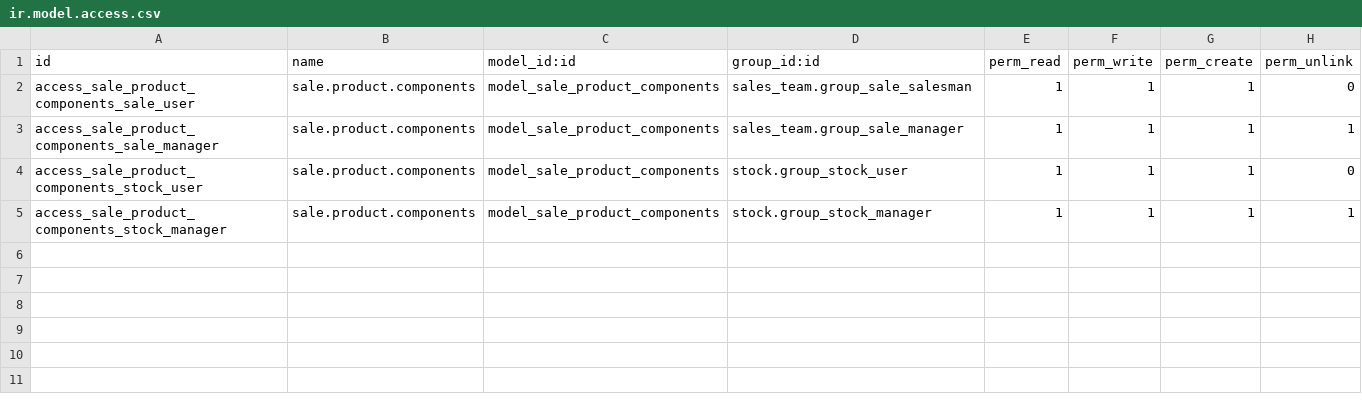
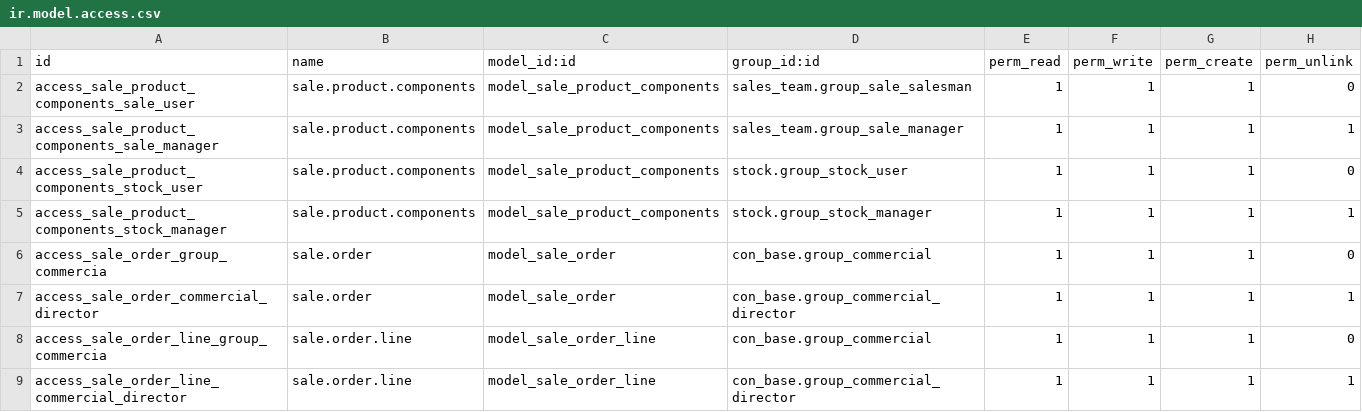
Before and after one commit to mah007/conalquipo, a CSV file: con_sale/security/ir.model.access.csv, drawn as a sheet.

```diff
--- a/con_sale/security/ir.model.access.csv
+++ b/con_sale/security/ir.model.access.csv
@@ -5 +5,5 @@ access_sale_product_components_stock_user,sale.product.components,model_sale_pro
 access_sale_product_components_stock_manager,sale.product.components,model_sale_product_components,stock.group_stock_manager,1,1,1,1
+access_sale_order_group_commercia,sale.order,model_sale_order,con_base.group_commercial,1,1,1,0
+access_sale_order_commercial_director,sale.order,model_sale_order,con_base.group_commercial_director,1,1,1,1
+access_sale_order_line_group_commercia,sale.order.line,model_sale_order_line,con_base.group_commercial,1,1,1,0
+access_sale_order_line_commercial_director,sale.order.line,model_sale_order_line,con_base.group_commercial_director,1,1,1,1
```
Also changed, not shown: 5 other files.
